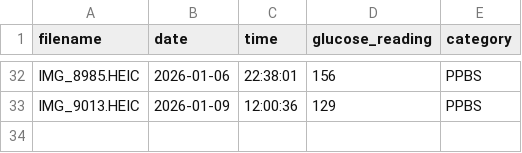
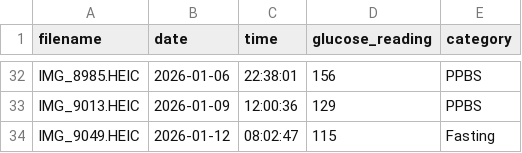
Before and after one commit to krishhdew-source/glucoscan_streamlit, a CSV file: output_with_glucose copy.csv, drawn as a sheet; only a part is shown, gaps mark what is left out.

```diff
--- a/output_with_glucose copy.csv
+++ b/output_with_glucose copy.csv
@@ -33 +33,2 @@ IMG_8985.HEIC,2026-01-06,22:38:01,156,PPBS
 IMG_9013.HEIC,2026-01-09,12:00:36,129,PPBS
+IMG_9049.HEIC,2026-01-12,08:02:47,115,Fasting
```
Also changed, not shown: 2 other files.
